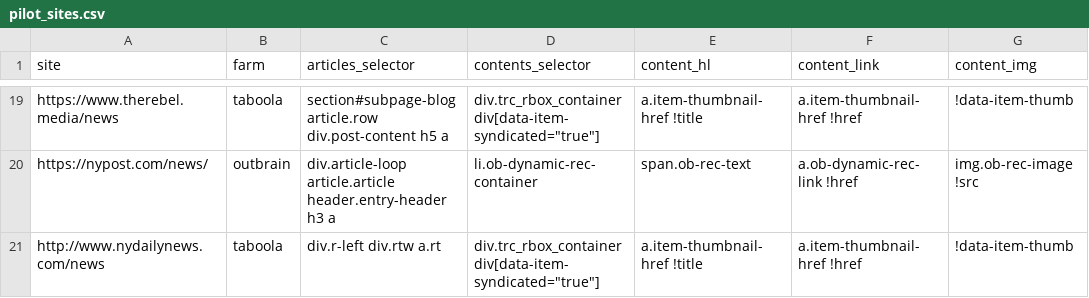
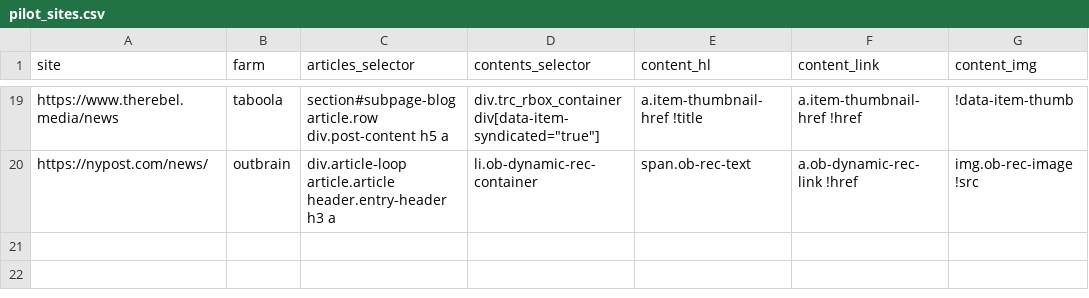
Before and after one commit to dogrdon/otherothercontent, a CSV file: sites/pilot_sites.csv, drawn as a sheet; only a part is shown, gaps mark what is left out.

Commit message:
remove daily news
...coming to the end here

```diff
--- a/sites/pilot_sites.csv
+++ b/sites/pilot_sites.csv
@@ -20,2 +20 @@ https://www.therebel.media/news,taboola,section#subpage-blog article.row div.pos
 https://nypost.com/news/,outbrain,div.article-loop article.article header.entry-header h3 a,li.ob-dynamic-rec-container,span.ob-rec-text,a.ob-dynamic-rec-link !href,img.ob-rec-image !src
-http://www.nydailynews.com/news,taboola,div.r-left div.rtw a.rt,"div.trc_rbox_container div[data-item-syndicated=""true""]",a.item-thumbnail-href !title,a.item-thumbnail-href !href,!data-item-thumb
```
